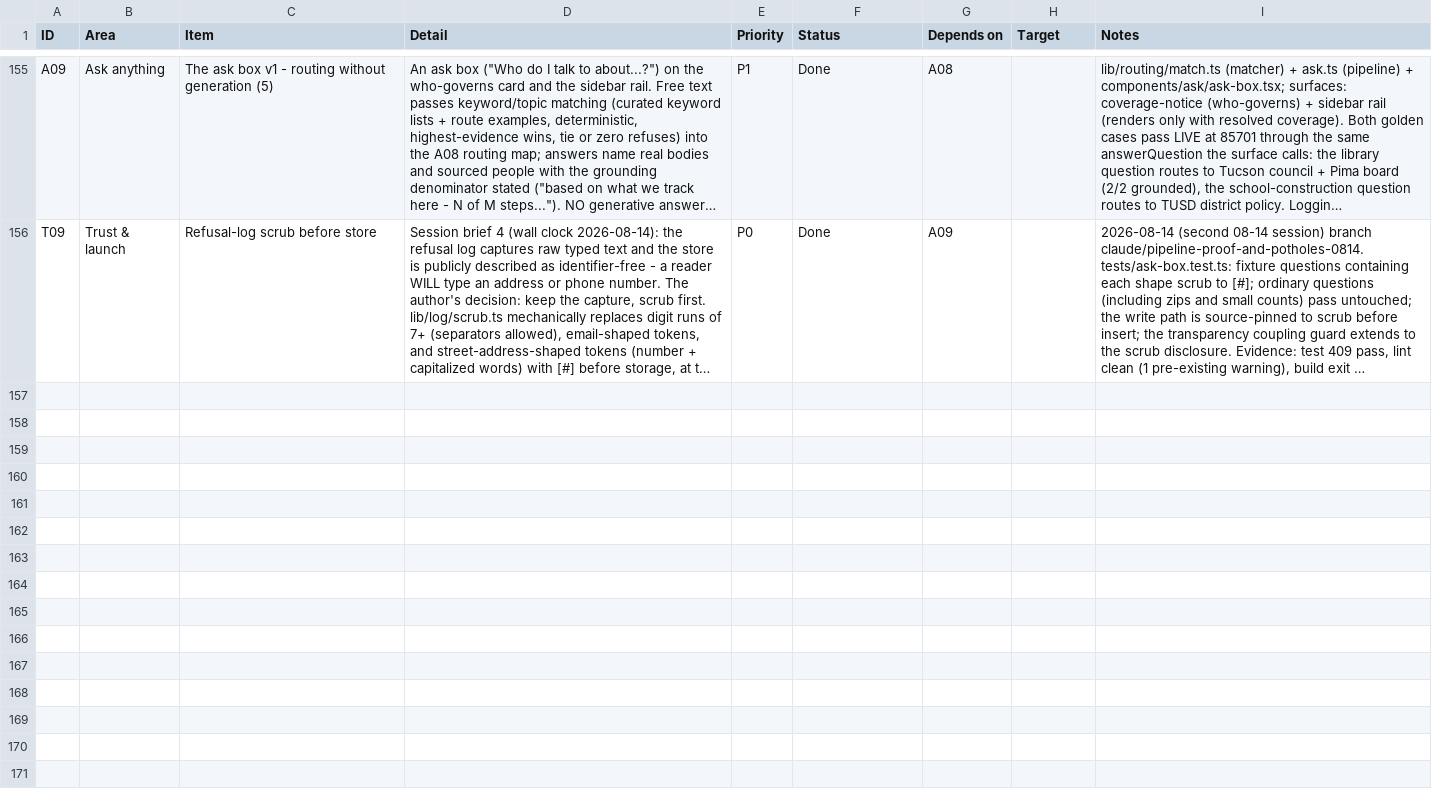
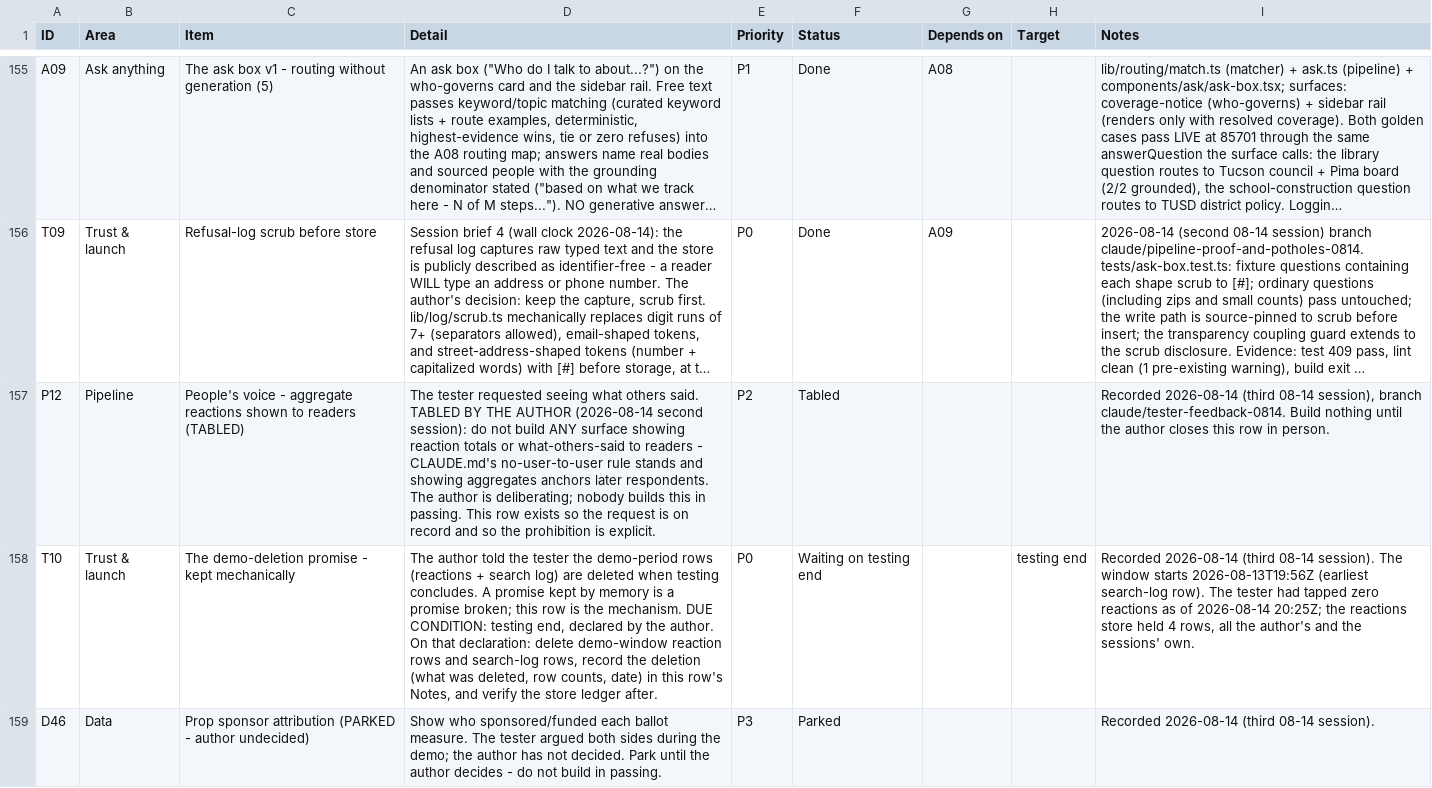
Before and after one commit to SeanJ22/meanwhile, a CSV file: docs/tracker.csv, drawn as a sheet; only a part is shown, gaps mark what is left out; long unchanged cells end in …; the diff covers the shown part only; the diff names each change by its address in the sheet, - before the commit and + after, or states it on an @@ line.

```diff
--- a/docs/tracker.csv
+++ b/docs/tracker.csv
+row 157: P12 | Pipeline | People's voice - aggregate reactions shown to readers (TABLED) | The tester requested seeing what others said. TABLED BY THE AUTHOR (2026-08-14 second session): do not build ANY surface showing reaction totals or what-others-said to readers - CLAUDE.md's no-user-to-user rule stands and showing aggregates anchors later respondents. The author is deliberating; nobody builds this in passing. This row exists so the request is on record and so the prohibition is explicit. | P2 | Tabled |  |  | Recorded 2026-08-14 (third 08-14 session), branch claude/tester-feedback-0814. Build nothing until the author closes this row in person.
+row 158: T10 | Trust & launch | The demo-deletion promise - kept mechanically | The author told the tester the demo-period rows (reactions + search log) are deleted when testing concludes. A promise kept by memory is a promise broken; this row is the mechanism. DUE CONDITION: testing end, declared by the author. On that declaration: delete demo-window reaction rows and search-log rows, record the deletion (what was deleted, row counts, date) in this row's Notes, and verify the store ledger after. | P0 | Waiting on testing end |  | testing end | Recorded 2026-08-14 (third 08-14 session). The window starts 2026-08-13T19:56Z (earliest search-log row). The tester had tapped zero reactions as of 2026-08-14 20:25Z; the reactions store held 4 rows, all the author's and the sessions' own.
+row 159: D46 | Data | Prop sponsor attribution (PARKED - author undecided) | Show who sponsored/funded each ballot measure. The tester argued both sides during the demo; the author has not decided. Park until the author decides - do not build in passing. | P3 | Parked |  |  | Recorded 2026-08-14 (third 08-14 session).
```
Also changed, not shown: 3 added rows and 1 edited cell elsewhere in this file.
